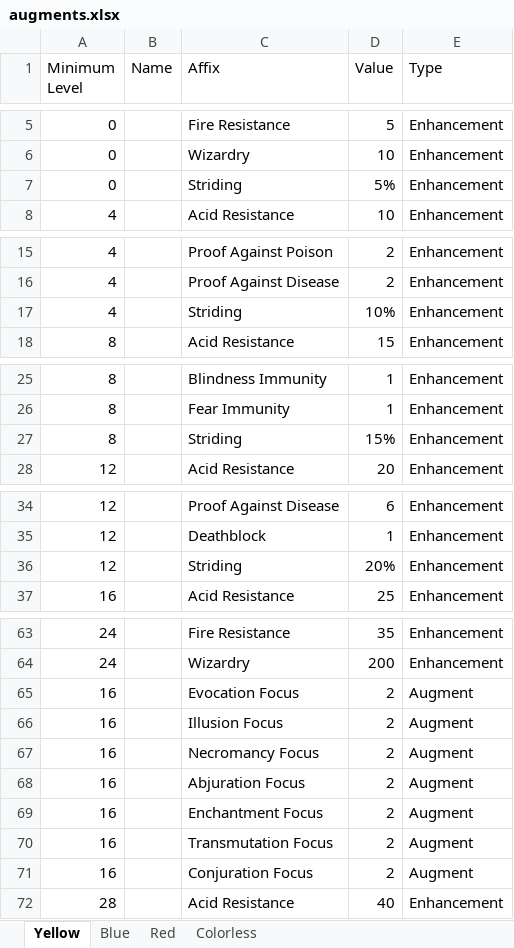
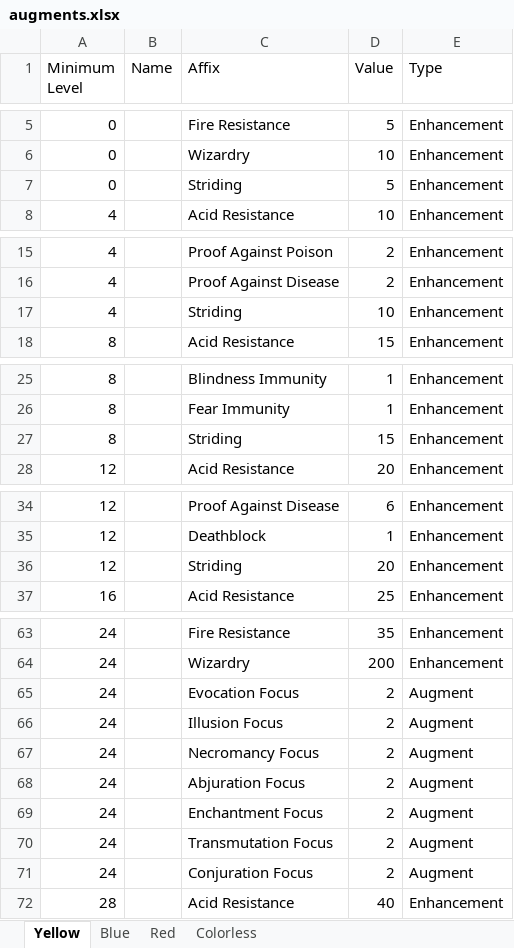
Before and after one commit to illusionistpm/ddo-gear-planner, an Excel workbook: data-builder/augments.xlsx, sheet Yellow, drawn as a sheet; only a part is shown, gaps mark what is left out; values as stored, in another font and other column widths than the file's, no borders; the diff covers the shown part only; the diff names each change by its address in the sheet, - before the commit and + after, or states it on an @@ line.

```diff
--- a/data-builder/augments.xlsx (sheet Yellow)
+++ b/data-builder/augments.xlsx (sheet Yellow)
-D7 (Value): 5%
+D7 (Value): 5
-D17 (Value): 10%
+D17 (Value): 10
-D27 (Value): 15%
+D27 (Value): 15
-D36 (Value): 20%
+D36 (Value): 20
-A65:A71 (Minimum Level): 16
+A65:A71 (Minimum Level): 24
```
Also changed, not shown: 2 edited cells elsewhere in this sheet, sheet Red, sheet Blue, sheet Colorless, data-builder/cannith-crafting.xlsx, data-builder/slavers.xlsx, 10 other files.
